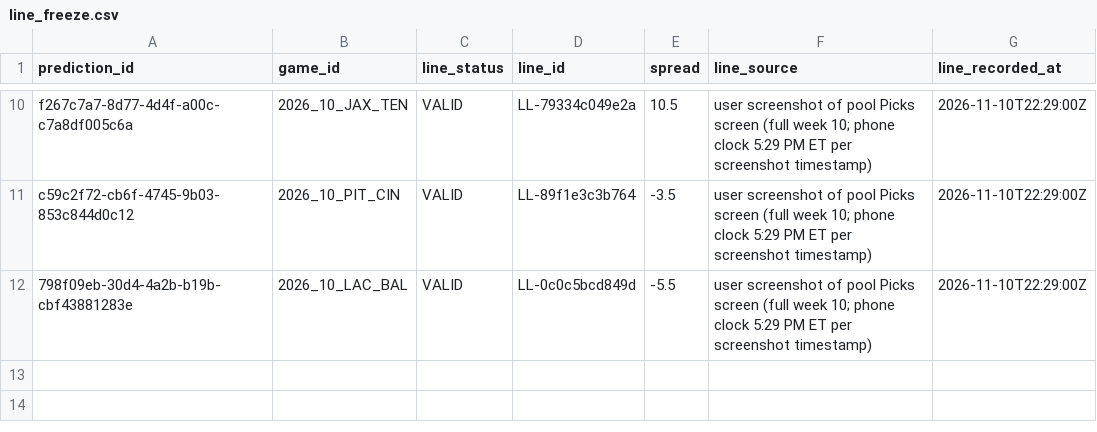
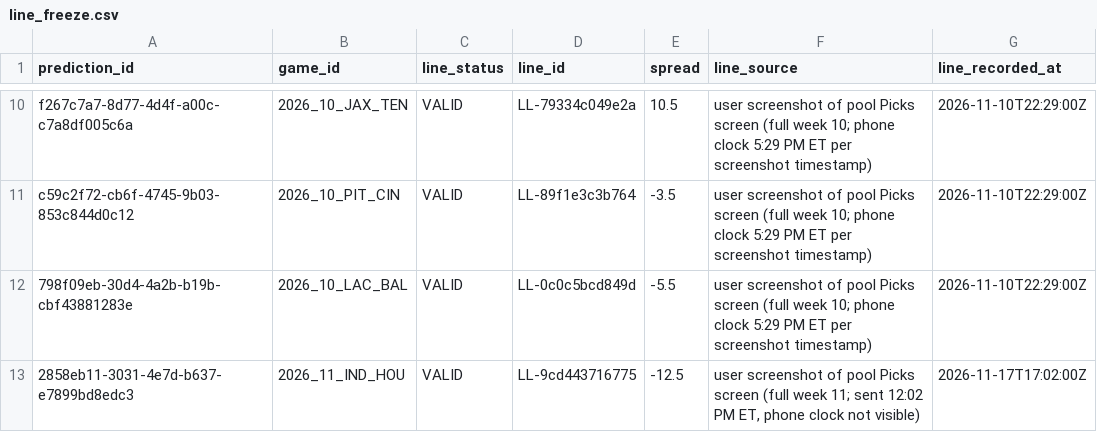
Before and after one commit to wbblanck/NFL_ATS, a CSV file: data/predictions/line_freeze.csv, drawn as a sheet; only a part is shown, gaps mark what is left out.

```diff
--- a/data/predictions/line_freeze.csv
+++ b/data/predictions/line_freeze.csv
@@ -12 +12,2 @@ c59c2f72-cb6f-4745-9b03-853c844d0c12,2026_10_PIT_CIN,VALID,LL-89f1e3c3b764,-3.5,
 798f09eb-30d4-4a2b-b19b-cbf43881283e,2026_10_LAC_BAL,VALID,LL-0c0c5bcd849d,-5.5,user screenshot of pool Picks screen (full week 10; phone clock 5:29 PM ET per screenshot timestamp),2026-11-10T22:29:00Z
+2858eb11-3031-4e7d-b637-e7899bd8edc3,2026_11_IND_HOU,VALID,LL-9cd443716775,-12.5,"user screenshot of pool Picks screen (full week 11; sent 12:02 PM ET, phone clock not visible)",2026-11-17T17:02:00Z
```
Also changed, not shown: data/lines/api_usage.csv, data/predictions/predictions.csv, 4 other files.
